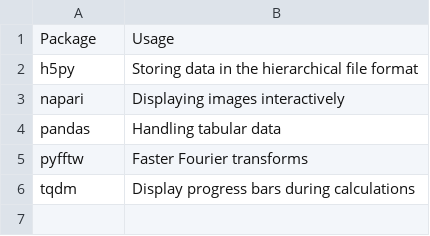
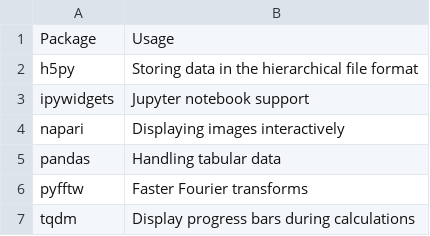
Before and after one commit to zwicker-group/py-pde, a CSV file: docs/source/_static/requirements_optional.csv, drawn as a sheet; the diff names each change by its address in the sheet, - before the commit and + after, or states it on an @@ line.

Commit message:
Added `ipywidgets` as optional requirement

```diff
--- a/docs/source/_static/requirements_optional.csv
+++ b/docs/source/_static/requirements_optional.csv
+row 3: ipywidgets | Jupyter notebook support
```
Also changed, not shown: 2 other files.
